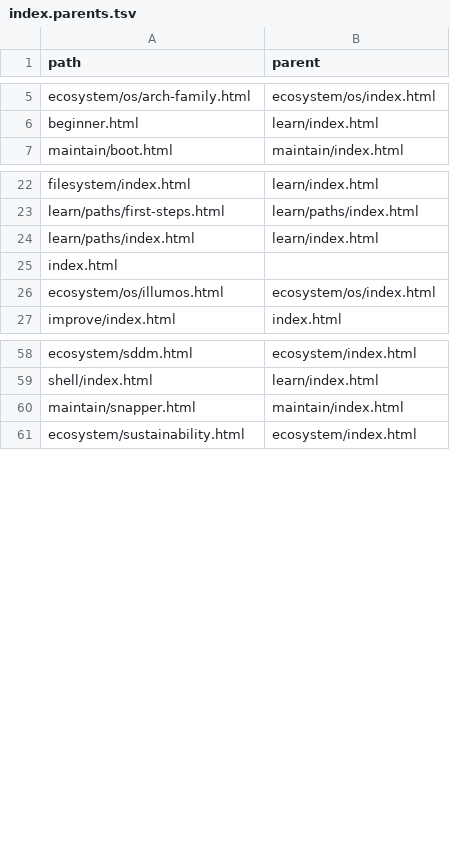
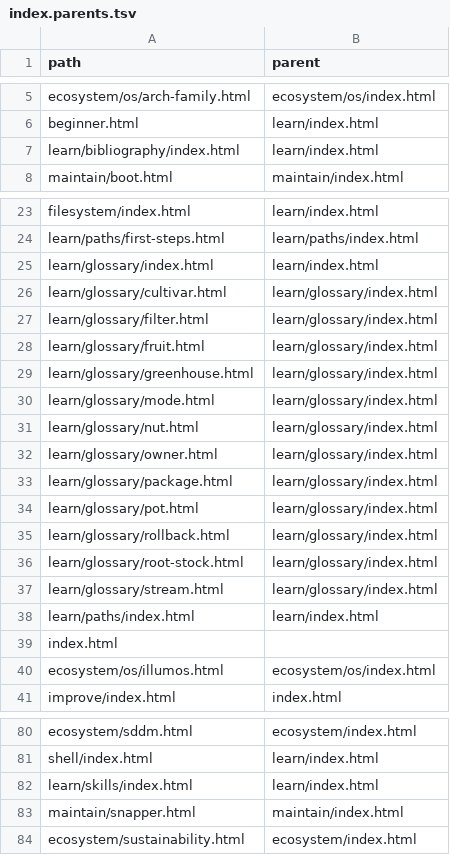
Before and after one commit to greenermoose/tam, a TSV file: knowledge/index.parents.tsv, drawn as a sheet; only a part is shown, gaps mark what is left out; the diff covers the shown part only.

```diff
--- a/knowledge/index.parents.tsv
+++ b/knowledge/index.parents.tsv
@@ -6,2 +6,3 @@ ecosystem/os/arch-family.html	ecosystem/os/index.html
 beginner.html	learn/index.html
+learn/bibliography/index.html	learn/index.html
 maintain/boot.html	maintain/index.html
@@ -23,2 +24,15 @@ filesystem/index.html	learn/index.html
 learn/paths/first-steps.html	learn/paths/index.html
+learn/glossary/index.html	learn/index.html
+learn/glossary/cultivar.html	learn/glossary/index.html
+learn/glossary/filter.html	learn/glossary/index.html
+learn/glossary/fruit.html	learn/glossary/index.html
+learn/glossary/greenhouse.html	learn/glossary/index.html
+learn/glossary/mode.html	learn/glossary/index.html
+learn/glossary/nut.html	learn/glossary/index.html
+learn/glossary/owner.html	learn/glossary/index.html
+learn/glossary/package.html	learn/glossary/index.html
+learn/glossary/pot.html	learn/glossary/index.html
+learn/glossary/rollback.html	learn/glossary/index.html
+learn/glossary/root-stock.html	learn/glossary/index.html
+learn/glossary/stream.html	learn/glossary/index.html
 learn/paths/index.html	learn/index.html
@@ -59,2 +81,3 @@ ecosystem/sddm.html	ecosystem/index.html
 shell/index.html	learn/index.html
+learn/skills/index.html	learn/index.html
 maintain/snapper.html	maintain/index.html
```
Also changed, not shown: 8 added rows elsewhere in this file, knowledge/index.tsv, 58 other files.
